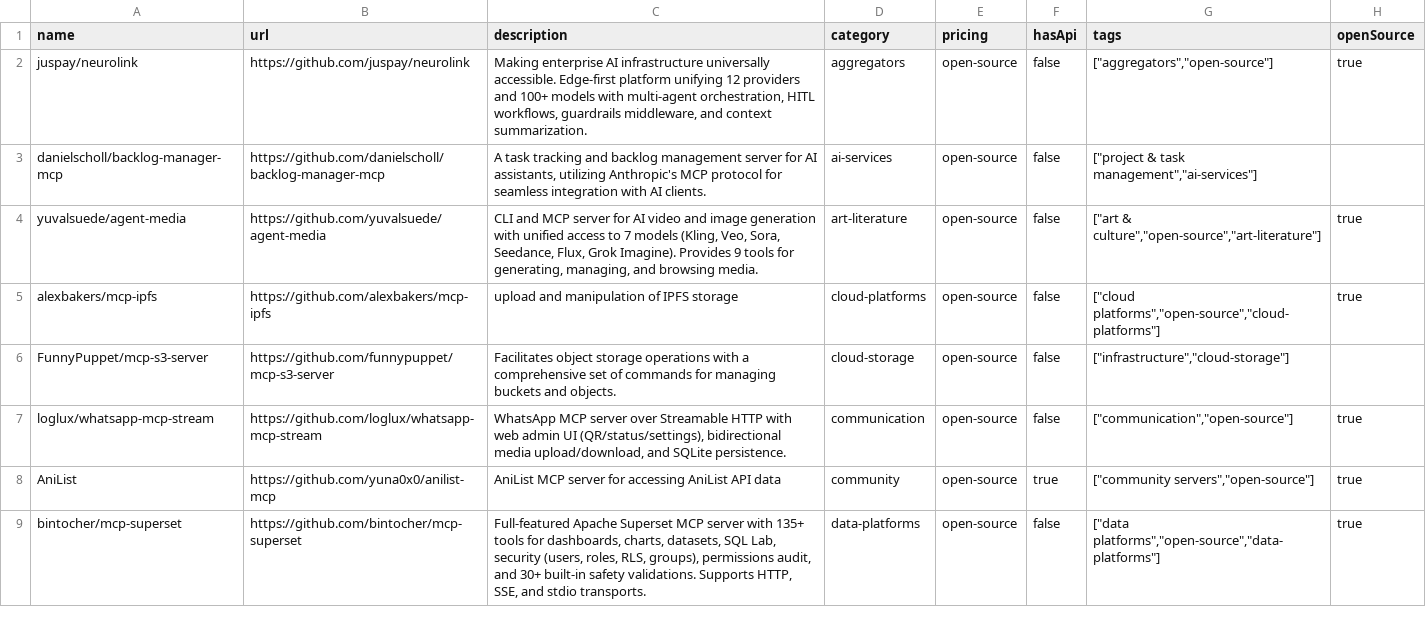
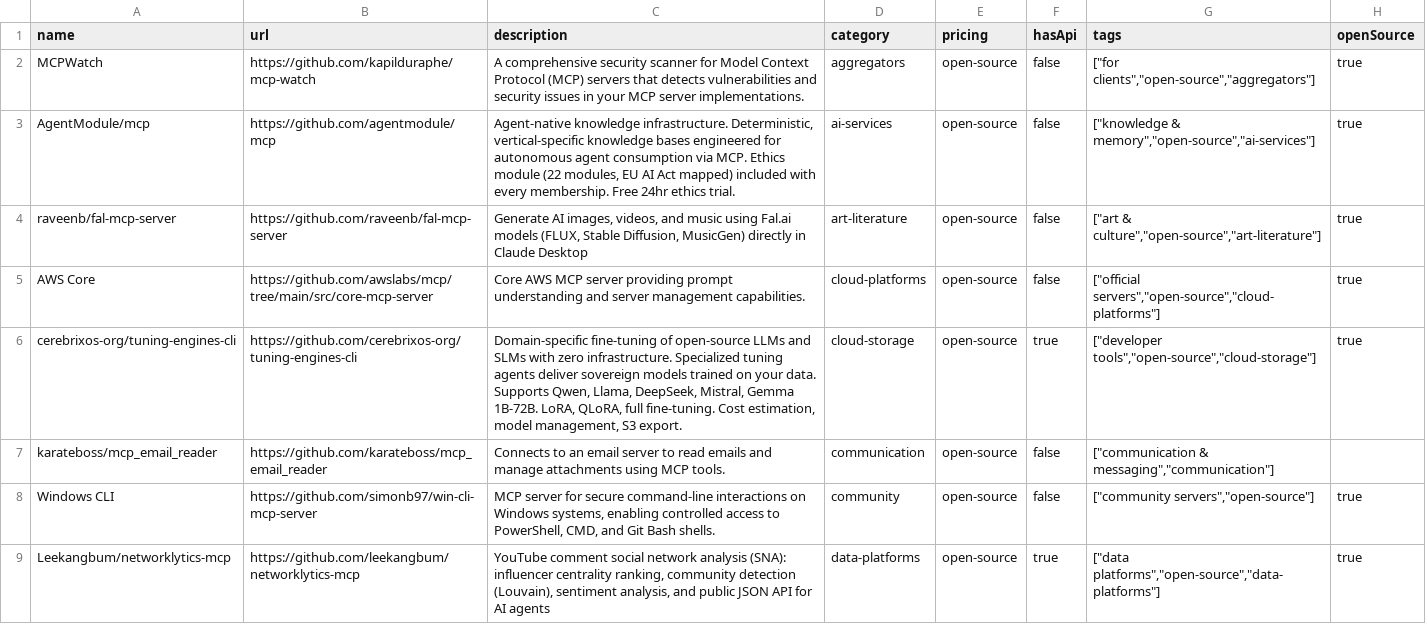
Before and after one commit to futdevpro/niche-datasets-free, a CSV file: mcp-servers-sample.csv, drawn as a sheet; only a part is shown; the diff covers the shown part only.

```diff
--- a/mcp-servers-sample.csv
+++ b/mcp-servers-sample.csv
@@ -1,9 +1,9 @@
 name,url,description,category,pricing,hasApi,tags,openSource
-juspay/neurolink,https://github.com/juspay/neurolink,"Making enterprise AI infrastructure universally accessible. Edge-first platform unifying 12 providers and 100+ models with multi-agent orchestration, HITL workflows, guardrails middleware, and context summarization.",aggregators,open-source,false,"[""aggregators"",""open-source""]",true
-danielscholl/backlog-manager-mcp,https://github.com/danielscholl/backlog-manager-mcp,"A task tracking and backlog management server for AI assistants, utilizing Anthropic's MCP protocol for seamless integration with AI clients.",ai-services,open-source,false,"[""project & task management"",""ai-services""]",
-yuvalsuede/agent-media,https://github.com/yuvalsuede/agent-media,"CLI and MCP server for AI video and image generation with unified access to 7 models (Kling, Veo, Sora, Seedance, Flux, Grok Imagine). Provides 9 tools for generating, managing, and browsing media.",art-literature,open-source,false,"[""art & culture"",""open-source"",""art-literature""]",true
-alexbakers/mcp-ipfs,https://github.com/alexbakers/mcp-ipfs,upload and manipulation of IPFS storage,cloud-platforms,open-source,false,"[""cloud platforms"",""open-source"",""cloud-platforms""]",true
-FunnyPuppet/mcp-s3-server,https://github.com/funnypuppet/mcp-s3-server,Facilitates object storage operations with a comprehensive set of commands for managing buckets and objects.,cloud-storage,open-source,false,"[""infrastructure"",""cloud-storage""]",
-loglux/whatsapp-mcp-stream,https://github.com/loglux/whatsapp-mcp-stream,"WhatsApp MCP server over Streamable HTTP with web admin UI (QR/status/settings), bidirectional media upload/download, and SQLite persistence.",communication,open-source,false,"[""communication"",""open-source""]",true
-AniList,https://github.com/yuna0x0/anilist-mcp,AniList MCP server for accessing AniList API data,community,open-source,true,"[""community servers"",""open-source""]",true
-bintocher/mcp-superset,https://github.com/bintocher/mcp-superset,"Full-featured Apache Superset MCP server with 135+ tools for dashboards, charts, datasets, SQL Lab, security (users, roles, RLS, groups), permissions audit, and 30+ built-in safety validations. Supports HTTP, SSE, and stdio transports.",data-platforms,open-source,false,"[""data platforms"",""open-source"",""data-platforms""]",true
+MCPWatch,https://github.com/kapilduraphe/mcp-watch,A comprehensive security scanner for Model Context Protocol (MCP) servers that detects vulnerabilities and security issues in your MCP server implementations.,aggregators,open-source,false,"[""for clients"",""open-source"",""aggregators""]",true
+AgentModule/mcp,https://github.com/agentmodule/mcp,"Agent-native knowledge infrastructure. Deterministic, vertical-specific knowledge bases engineered for autonomous agent consumption via MCP. Ethics module (22 modules, EU AI Act mapped) included with every membership. Free 24hr ethics trial.",ai-services,open-source,false,"[""knowledge & memory"",""open-source"",""ai-services""]",true
+raveenb/fal-mcp-server,https://github.com/raveenb/fal-mcp-server,"Generate AI images, videos, and music using Fal.ai models (FLUX, Stable Diffusion, MusicGen) directly in Claude Desktop",art-literature,open-source,false,"[""art & culture"",""open-source"",""art-literature""]",true
+AWS Core,https://github.com/awslabs/mcp/tree/main/src/core-mcp-server,Core AWS MCP server providing prompt understanding and server management capabilities.,cloud-platforms,open-source,false,"[""official servers"",""open-source"",""cloud-platforms""]",true
+cerebrixos-org/tuning-engines-cli,https://github.com/cerebrixos-org/tuning-engines-cli,"Domain-specific fine-tuning of open-source LLMs and SLMs with zero infrastructure. Specialized tuning agents deliver sovereign models trained on your data. Supports Qwen, Llama, DeepSeek, Mistral, Gemma 1B-72B. LoRA, QLoRA, full fine-tuning. Cost estimation, model management, S3 export.",cloud-storage,open-source,true,"[""developer tools"",""open-source"",""cloud-storage""]",true
+karateboss/mcp_email_reader,https://github.com/karateboss/mcp_email_reader,Connects to an email server to read emails and manage attachments using MCP tools.,communication,open-source,false,"[""communication & messaging"",""communication""]",
+Windows CLI,https://github.com/simonb97/win-cli-mcp-server,"MCP server for secure command-line interactions on Windows systems, enabling controlled access to PowerShell, CMD, and Git Bash shells.",community,open-source,false,"[""community servers"",""open-source""]",true
+Leekangbum/networklytics-mcp,https://github.com/leekangbum/networklytics-mcp,"YouTube comment social network analysis (SNA): influencer centrality ranking, community detection (Louvain), sentiment analysis, and public JSON API for AI agents",data-platforms,open-source,true,"[""data platforms"",""open-source"",""data-platforms""]",true
```
Also changed, not shown: 1 added row, 1 removed row and 39 edited cells elsewhere in this file, ai-tools-sample.csv, design-resources-sample.csv, 34 other files.
